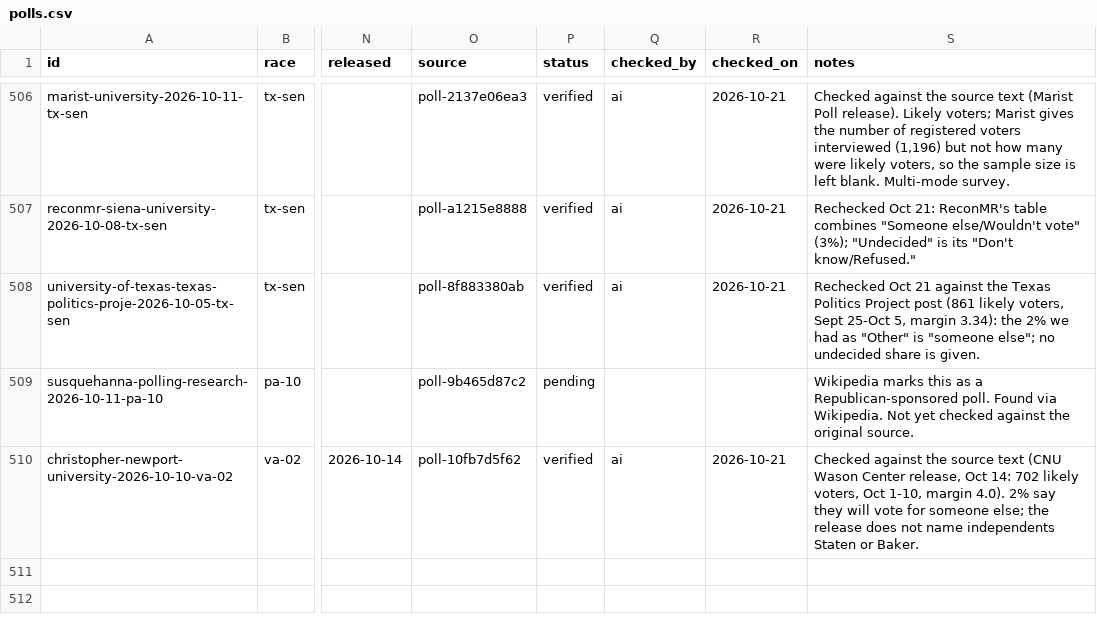
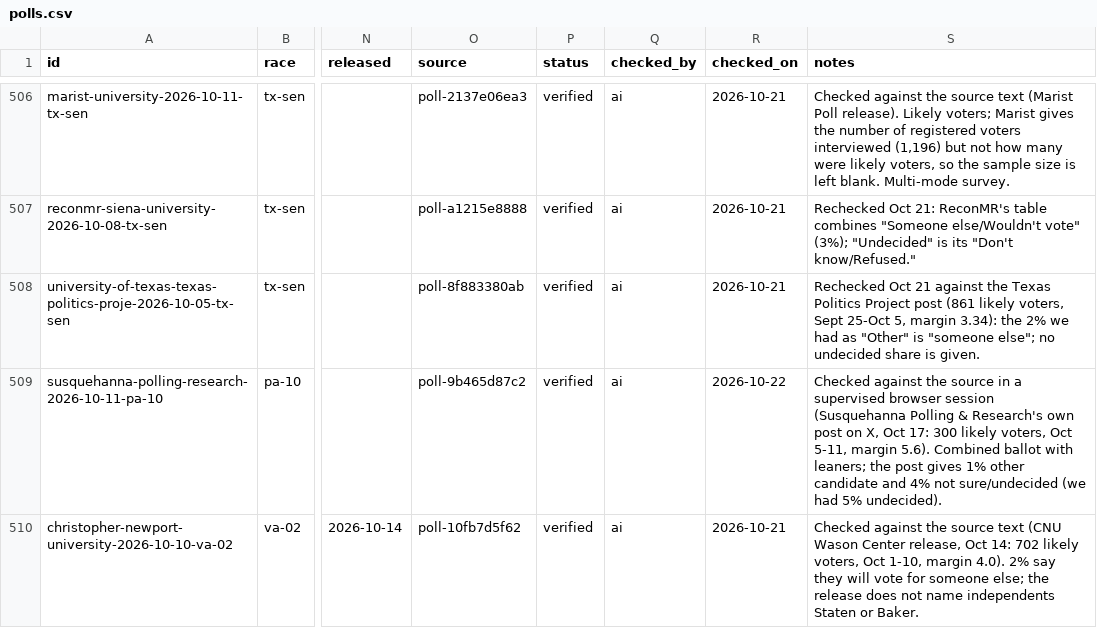
Before and after one commit to thomasdllrd1-ops/unspun, a CSV file: data/polls/polls.csv, drawn as a sheet; only a part is shown, gaps mark what is left out; the diff names each change by its address in the sheet, - before the commit and + after, or states it on an @@ line.

```diff
--- a/data/polls/polls.csv
+++ b/data/polls/polls.csv
-P509 (status): pending
+P509 (status): verified
-Q509 (checked_by): (empty)
+Q509 (checked_by): ai
-R509 (checked_on): (empty)
+R509 (checked_on): 2026-10-22
-S509 (notes): Wikipedia marks this as a Republican-sponsored poll. Found via Wikipedia. Not yet checked against the original source.
+S509 (notes): Checked against the source in a supervised browser session (Susquehanna Polling & Research's own post on X, Oct 17: 300 likely voters, Oct 5-11, margin 5.6). Combined ballot with leaners; the post gives 1% other candidate and 4% not sure/undecided (we had 5% undecided).
```
Also changed, not shown: data/polls/poll_results.csv.
